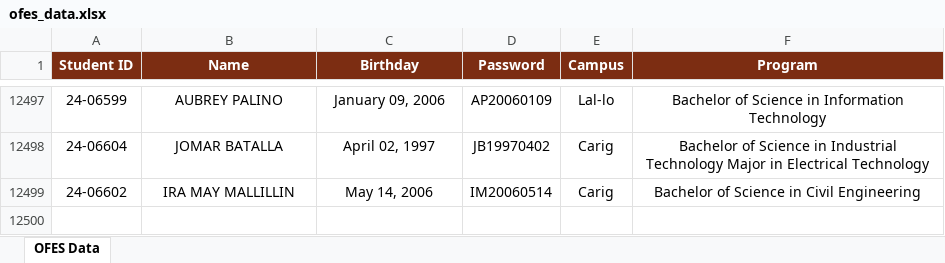
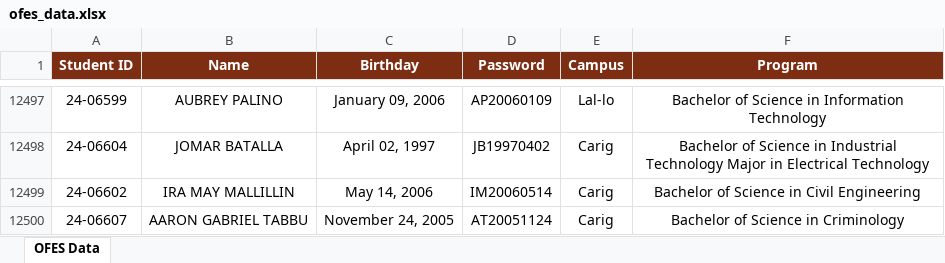
Before and after one commit to ricfx861-sys/fdcv-g-vdsfvg, an Excel workbook: ofes_data.xlsx, sheet OFES Data, drawn as a sheet; only a part is shown, gaps mark what is left out; values as stored, in another font and other column widths than the file's, no borders; the diff names each change by its address in the sheet, - before the commit and + after, or states it on an @@ line.

```diff
--- a/ofes_data.xlsx (sheet OFES Data)
+++ b/ofes_data.xlsx (sheet OFES Data)
+row 12500: 24-06607 | AARON GABRIEL TABBU | November 24, 2005 | AT20051124 | Carig | Bachelor of Science in Criminology
```
Also changed, not shown: 1 other file.
